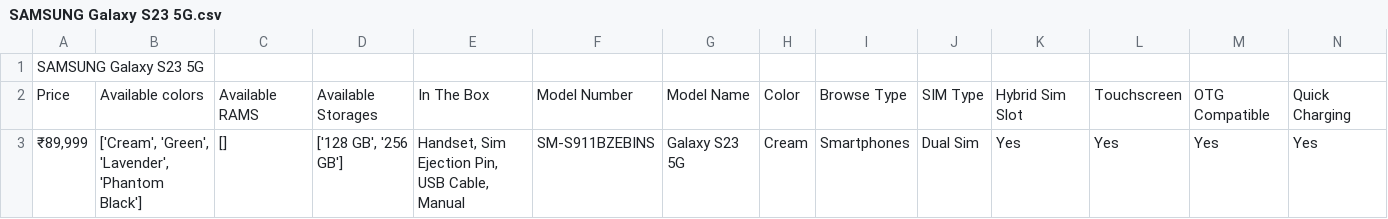
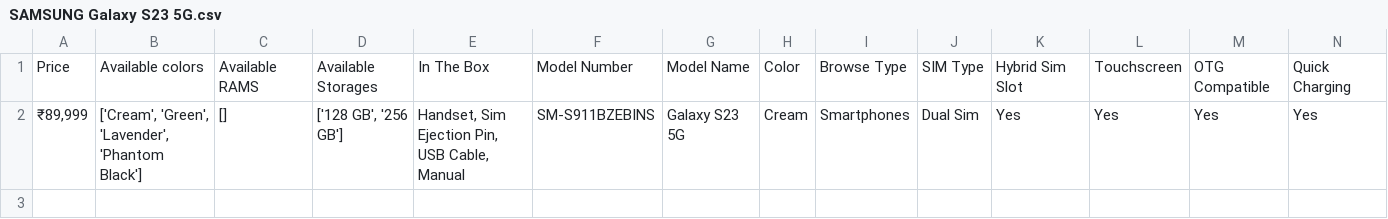
Before and after one commit to JP0323/web-scraping, a CSV file: SAMSUNG Galaxy S23 5G.csv, drawn as a sheet; only a part is shown; rows hold the shown columns only; the diff names each change by its address in the sheet, - before the commit and + after, or states it on an @@ line.

```diff
--- a/SAMSUNG Galaxy S23 5G.csv
+++ b/SAMSUNG Galaxy S23 5G.csv
-row 1: SAMSUNG Galaxy S23 5G
```
Also changed, not shown: APPLE iPhone 14 Plus.csv, APPLE iPhone 14 Pro Max.csv, 5 other files.
